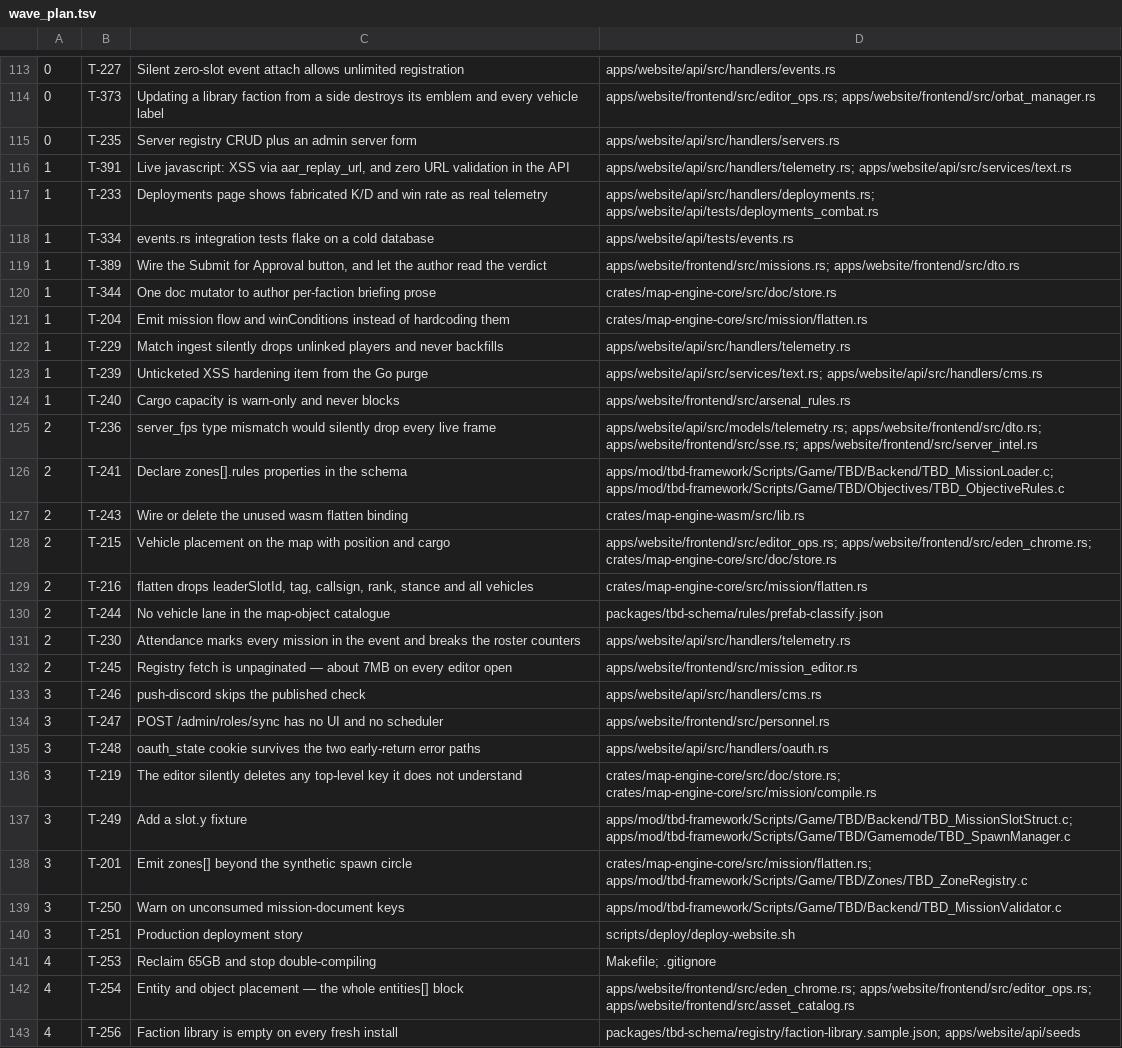
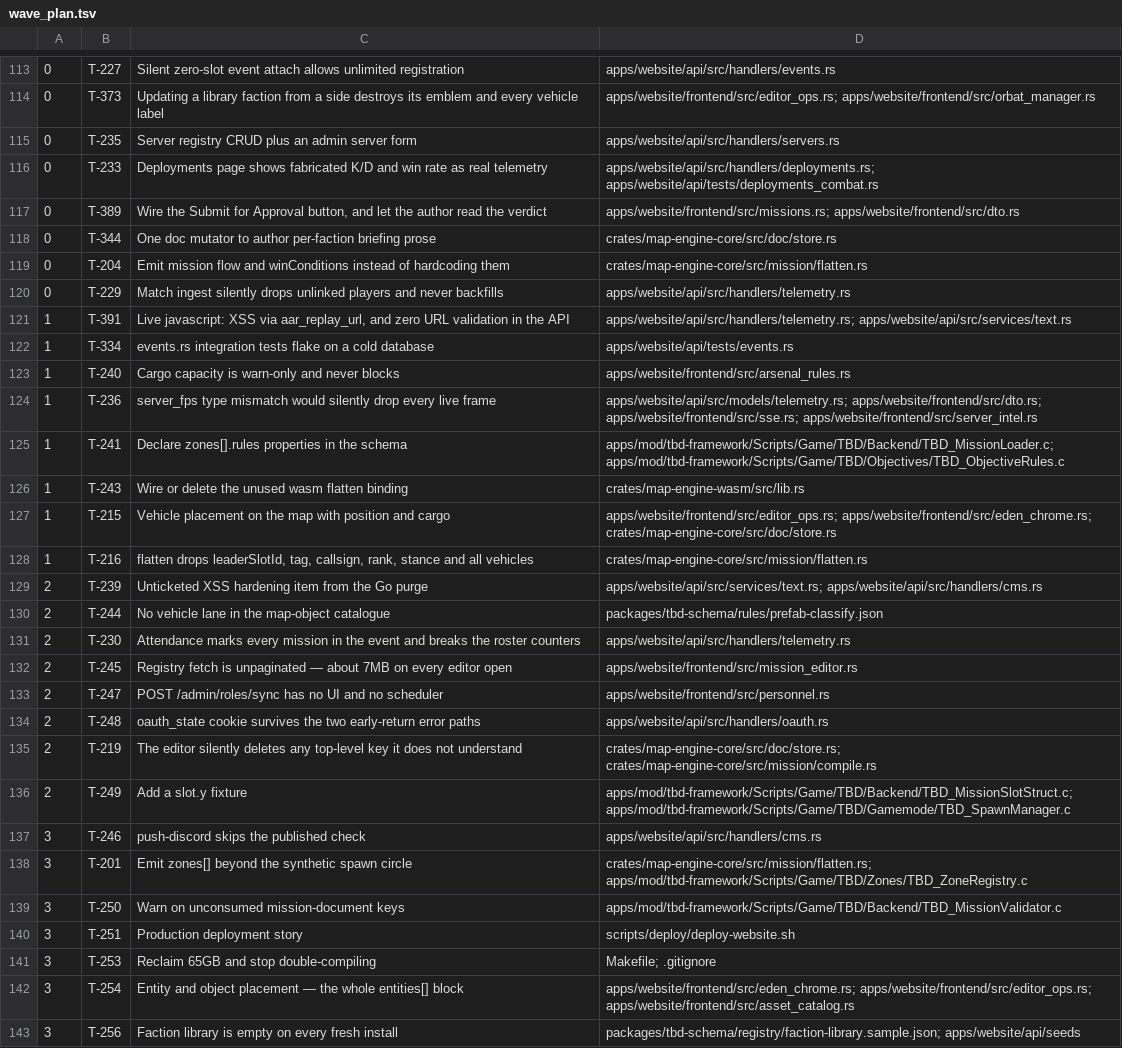
Before and after one commit to darkforce09/TBD-reforger, a TSV file: docs/platform/wave_plan.tsv, drawn as a sheet; only a part is shown, gaps mark what is left out; removed rows and columns are numbered as before the commit, all else as after; the diff covers the shown part only; the diff names each change by its address in the sheet, - before the commit and + after, or states it on an @@ line.

Commit message:
wave.sh: land refuses unknown args and honours ticket allowlist (rule 11 hole); ship T-204/T-389/T-229/T-233

```diff
--- a/docs/platform/wave_plan.tsv
+++ b/docs/platform/wave_plan.tsv
+row 116: 0 | T-233 | Deployments page shows fabricated K/D and win rate as real telemetry | apps/website/api/src/handlers/deployments.rs; apps/website/api/tests/deployments_combat.rs
+row 117: 0 | T-389 | Wire the Submit for Approval button, and let the author read the verdict | apps/website/frontend/src/missions.rs; apps/website/frontend/src/dto.rs
+row 118: 0 | T-344 | One doc mutator to author per-faction briefing prose | crates/map-engine-core/src/doc/store.rs
+row 119: 0 | T-204 | Emit mission flow and winConditions instead of hardcoding them | crates/map-engine-core/src/mission/flatten.rs
+row 120: 0 | T-229 | Match ingest silently drops unlinked players and never backfills | apps/website/api/src/handlers/telemetry.rs
-row 117: 1 | T-233 | Deployments page shows fabricated K/D and win rate as real telemetry | apps/website/api/src/handlers/deployments.rs; apps/website/api/tests/deployments_combat.rs
-row 119: 1 | T-389 | Wire the Submit for Approval button, and let the author read the verdict | apps/website/frontend/src/missions.rs; apps/website/frontend/src/dto.rs
-row 120: 1 | T-344 | One doc mutator to author per-faction briefing prose | crates/map-engine-core/src/doc/store.rs
-row 121: 1 | T-204 | Emit mission flow and winConditions instead of hardcoding them | crates/map-engine-core/src/mission/flatten.rs
-row 122: 1 | T-229 | Match ingest silently drops unlinked players and never backfills | apps/website/api/src/handlers/telemetry.rs
-row 123: 1 | T-239 | Unticketed XSS hardening item from the Go purge | apps/website/api/src/services/text.rs; apps/website/api/src/handlers/cms.rs
-A124:A128: 2
+A124:A128: 1
+row 129: 2 | T-239 | Unticketed XSS hardening item from the Go purge | apps/website/api/src/services/text.rs; apps/website/api/src/handlers/cms.rs
+row 133: 2 | T-247 | POST /admin/roles/sync has no UI and no scheduler | apps/website/frontend/src/personnel.rs
+row 134: 2 | T-248 | oauth_state cookie survives the two early-return error paths | apps/website/api/src/handlers/oauth.rs
+row 135: 2 | T-219 | The editor silently deletes any top-level key it does not understand | crates/map-engine-core/src/doc/store.rs; crates/map-engine-core/src/mission/compile.rs
+row 136: 2 | T-249 | Add a slot.y fixture | apps/mod/tbd-framework/Scripts/Game/TBD/Backend/TBD_MissionSlotStruct.c; apps/mod/tbd-framework/Scripts/Game/TBD/Gamemode/TBD_SpawnManager.c
-row 134: 3 | T-247 | POST /admin/roles/sync has no UI and no scheduler | apps/website/frontend/src/personnel.rs
-row 135: 3 | T-248 | oauth_state cookie survives the two early-return error paths | apps/website/api/src/handlers/oauth.rs
-row 136: 3 | T-219 | The editor silently deletes any top-level key it does not understand | crates/map-engine-core/src/doc/store.rs; crates/map-engine-core/src/mission/compile.rs
-row 137: 3 | T-249 | Add a slot.y fixture | apps/mod/tbd-framework/Scripts/Game/TBD/Backend/TBD_MissionSlotStruct.c; apps/mod/tbd-framework/Scripts/Game/TBD/Gamemode/TBD_SpawnManager.c
-A141:A143: 4
+A141:A143: 3
```
Also changed, not shown: 3 added rows, 3 removed rows and 22 edited cells elsewhere in this file, 2 other files.
